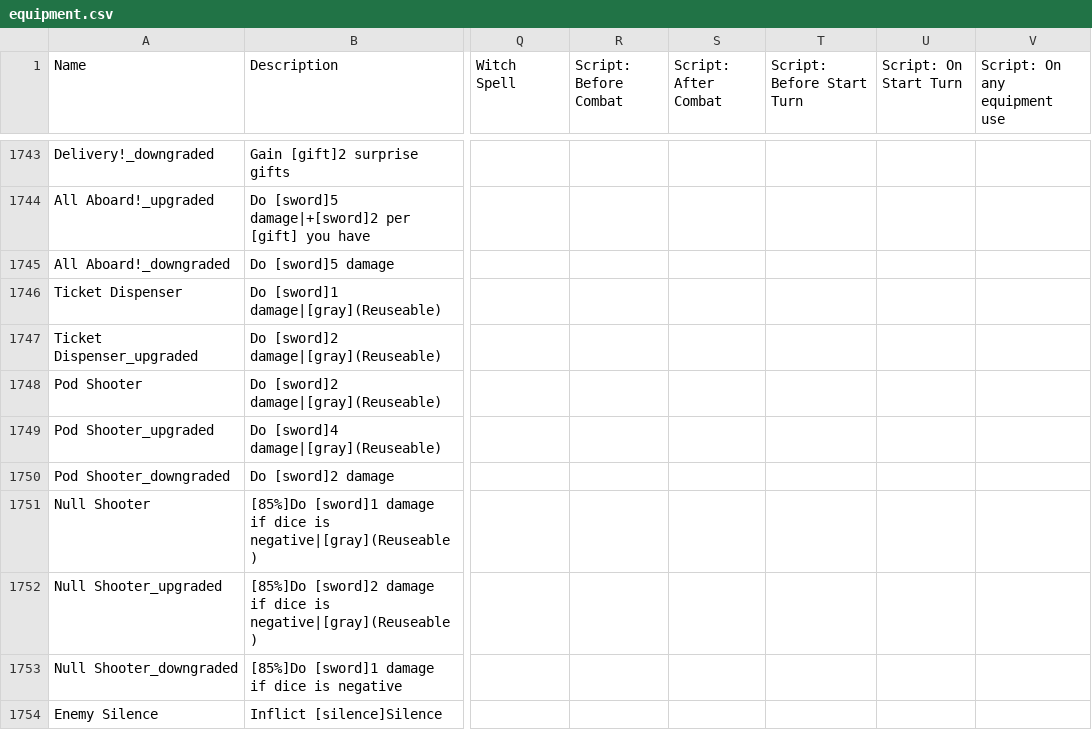
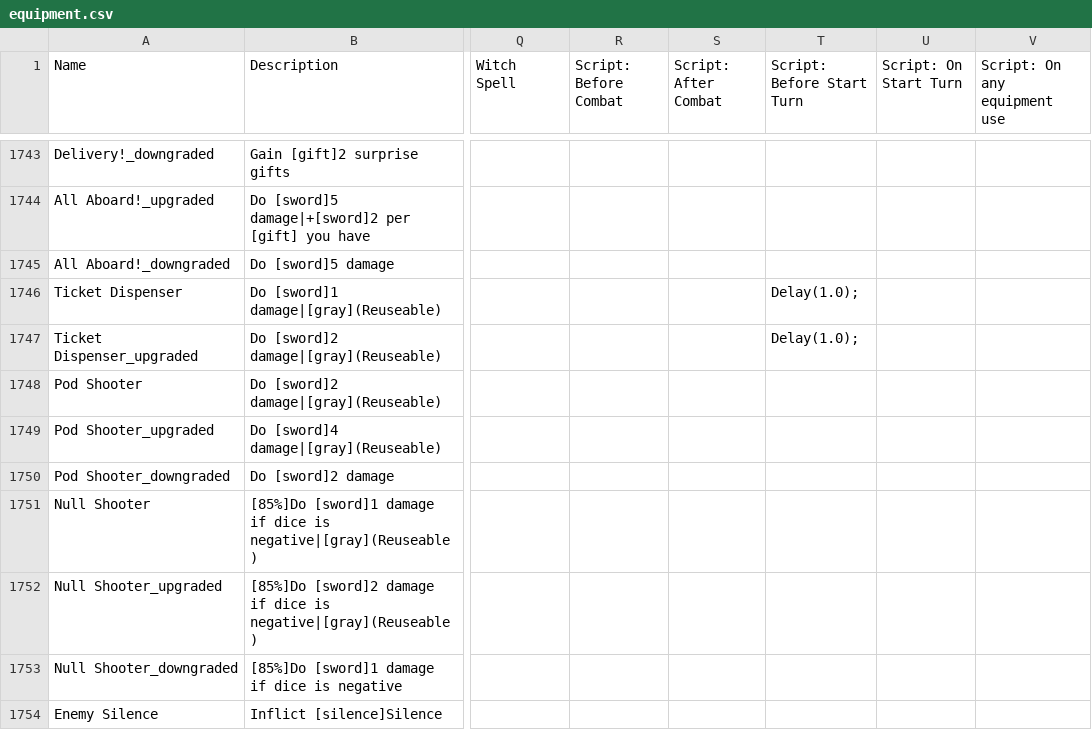
Before and after one commit to godisgoodmatt/christmasspecial, a CSV file: _append/data/text/equipment.csv, drawn as a sheet; only a part is shown, gaps mark what is left out; the diff names each change by its address in the sheet, - before the commit and + after, or states it on an @@ line.

```diff
--- a/_append/data/text/equipment.csv
+++ b/_append/data/text/equipment.csv
-T1746:T1747 (Script: Before Start Turn): (empty)
+T1746:T1747 (Script: Before Start Turn): Delay(1.0);
```
Also changed, not shown: data/text/credits.csv, 1 other file.
